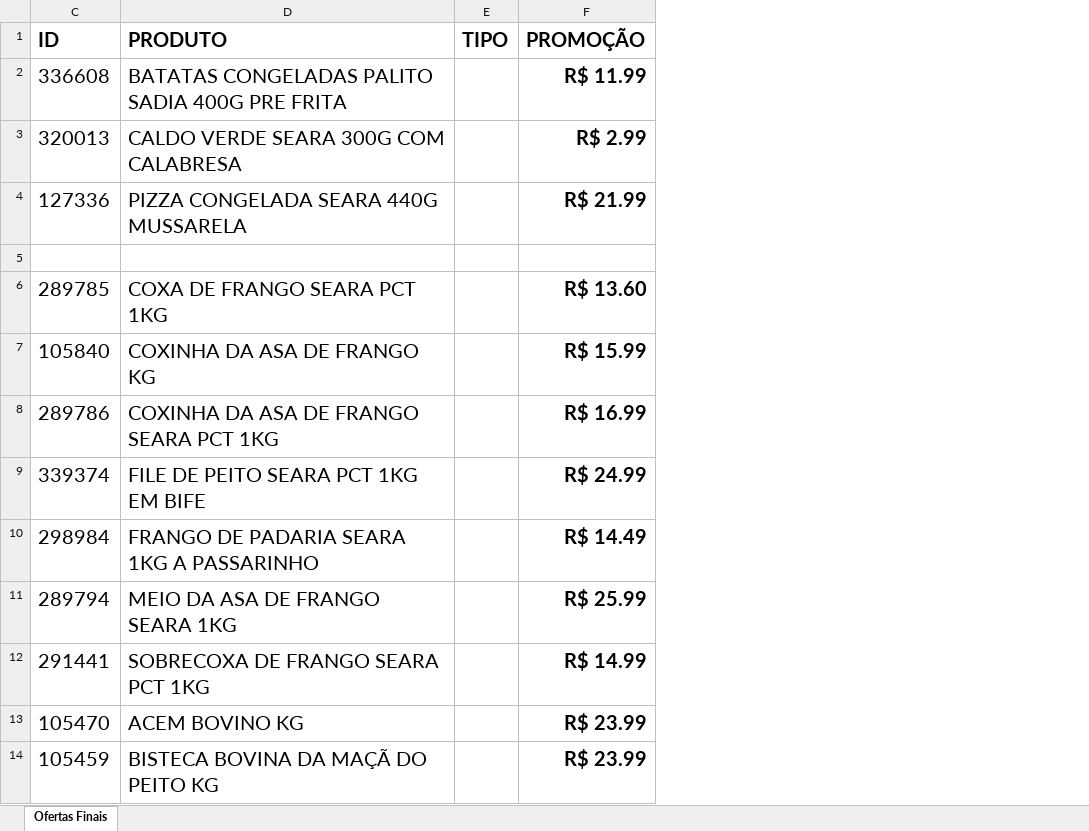
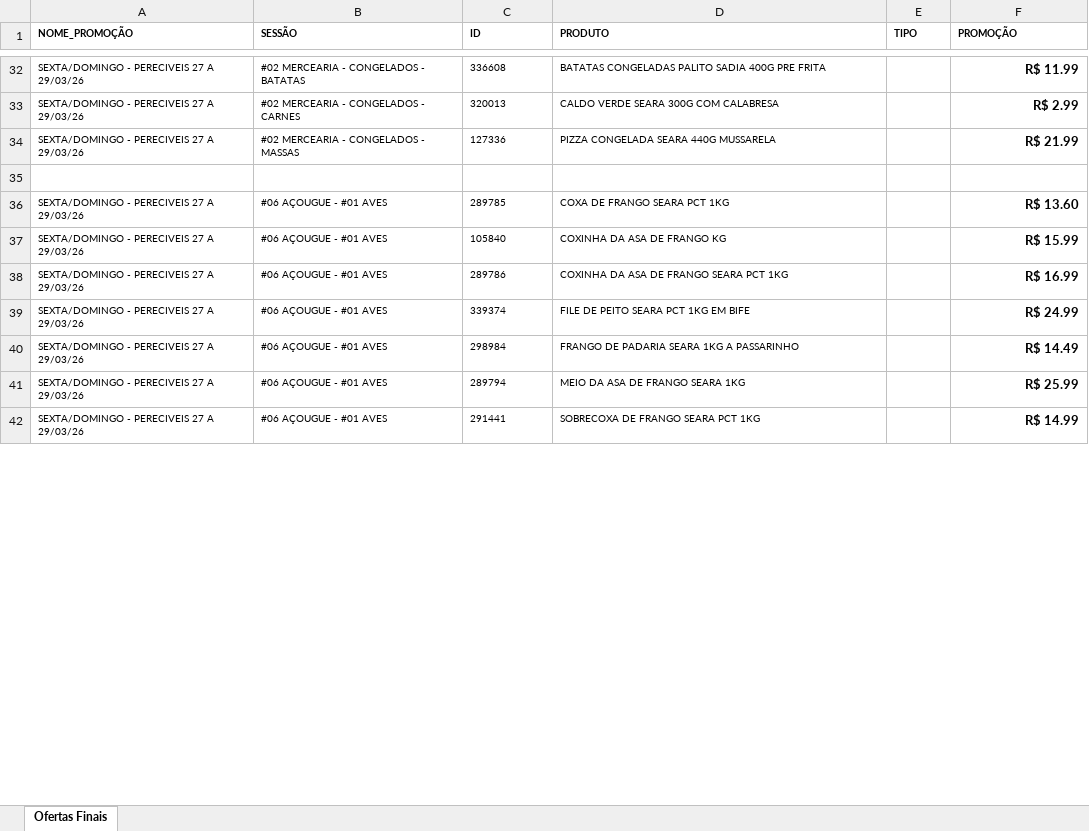
Before and after one commit to geisson/automacao_giro_ofertas, an Excel workbook: giro_da_praça_ofertas.xlsx, sheet Ofertas Finais, drawn as a sheet; only a part is shown, gaps mark what is left out; values as stored, in another font and other column widths than the file's, no borders; removed rows and columns are numbered as before the commit, all else as after; the diff covers the shown part only; the diff names each change by its address in the sheet, - before the commit and + after, or states it on an @@ line.

```diff
--- a/giro_da_praça_ofertas.xlsx (sheet Ofertas Finais)
+++ b/giro_da_praça_ofertas.xlsx (sheet Ofertas Finais)
@@ column A (NOME_PROMOÇÃO) unhidden, rows 32-42: SEXTA/DOMINGO - PERECIVEIS 27 A 29/03/26 | SEXTA/DOMINGO - PERECIVEIS 27 A 29/03/26 | SEXTA/DOMINGO - PERECIVEIS 27 A 29/03/26 |  | SEXTA/DOMINGO - PERECIVEIS 27 A 29/03/26 | SEXTA/DOMINGO - PERECIVEIS 27 A 29/03/26 | SEXTA/DOMINGO - PERECIVEIS 27 A 29/03/26 | SEXTA/DOMINGO - PERECIVEIS 27 A 29/03/26 | SEXTA/DOMINGO - PERECIVEIS 27 A 29/03/26 | SEXTA/DOMINGO - PERECIVEIS 27 A 29/03/26 | SEXTA/DOMINGO - PERECIVEIS 27 A 29/03/26 @@
@@ column B (SESSÃO) unhidden, rows 32-42: #02 MERCEARIA - CONGELADOS - BATATAS | #02 MERCEARIA - CONGELADOS - CARNES | #02 MERCEARIA - CONGELADOS - MASSAS |  | #06 AÇOUGUE - #01 AVES | #06 AÇOUGUE - #01 AVES | #06 AÇOUGUE - #01 AVES | #06 AÇOUGUE - #01 AVES | #06 AÇOUGUE - #01 AVES | #06 AÇOUGUE - #01 AVES | #06 AÇOUGUE - #01 AVES @@
@@ C1:F1 text size: smaller @@
@@ C32:D34 text size: smaller @@
@@ F32:F34 text size: smaller @@
@@ C36:D42 text size: smaller @@
@@ F36:F42 text size: smaller @@
-row 13: 105470 | ACEM BOVINO KG |  | R$ 23.99
-row 14: 105459 | BISTECA BOVINA DA MAÇÃ DO PEITO KG |  | R$ 23.99
```
Also changed, not shown: 28 added rows, 6 removed rows, 2 moved rows and cell formats elsewhere in this sheet, hidden cells, produtos_cadastrados.xlsx, 5 other files.
